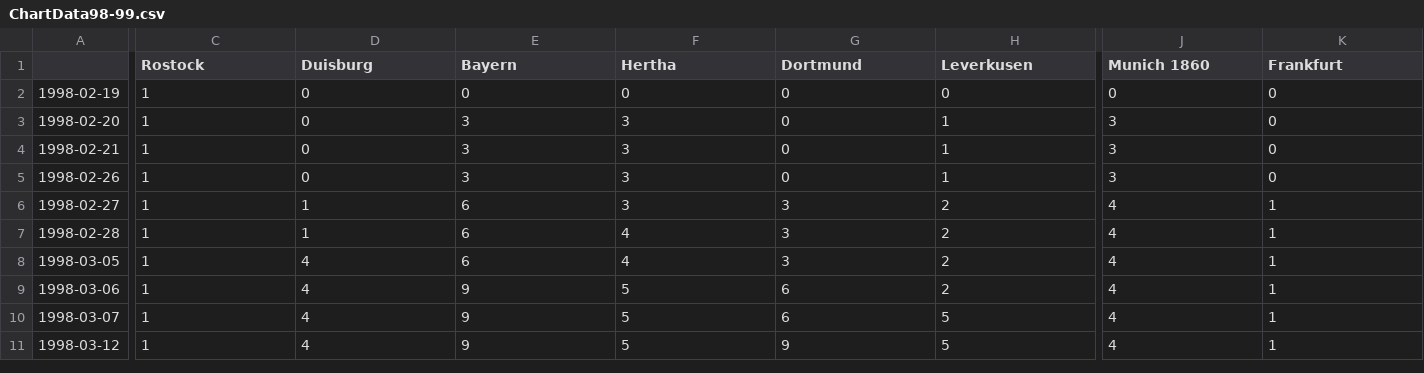
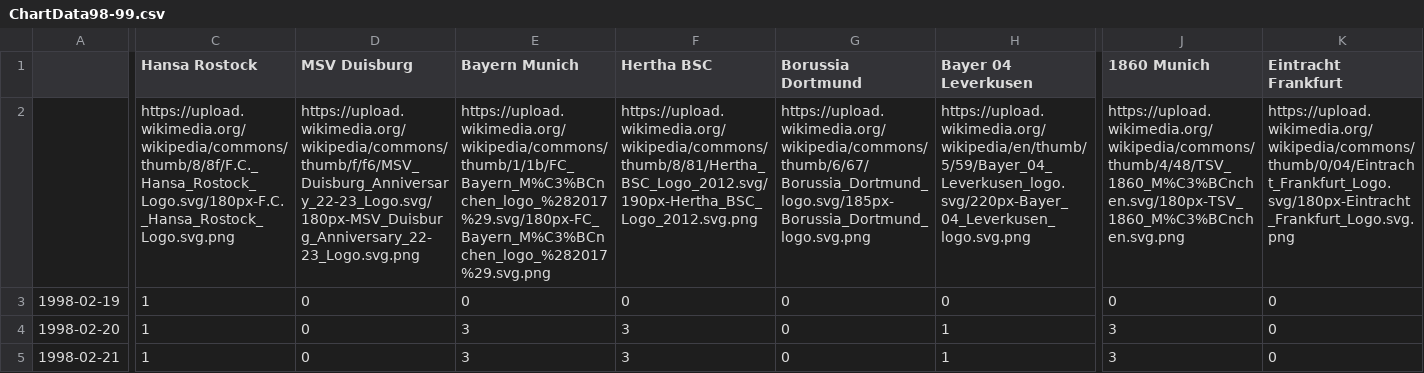
Before and after one commit to ganeshprasadiit/barchartrace, a CSV file: Chartracedata/Bundesliga/ChartData98-99.csv, drawn as a sheet; only a part is shown, gaps mark what is left out; the shorter side is filled out with more unchanged rows; rows hold the shown columns only; the diff covers the shown part only; the diff names each change by its address in the sheet, - before the commit and + after, or states it on an @@ line.

```diff
--- a/Chartracedata/Bundesliga/ChartData98-99.csv
+++ b/Chartracedata/Bundesliga/ChartData98-99.csv
-C1: Rostock
+C1: Hansa Rostock
-D1: Duisburg
+D1: MSV Duisburg
-E1: Bayern
+E1: Bayern Munich
-F1: Hertha
+F1: Hertha BSC
-G1: Dortmund
+G1: Borussia Dortmund
-H1: Leverkusen
+H1: Bayer 04 Leverkusen
-J1: Munich 1860
+J1: 1860 Munich
-K1: Frankfurt
+K1: Eintracht Frankfurt
+row 2:  | https://upload.wikimedia.org/wikipedia/commons/thumb/8/8f/F.C._Hansa_Rostock_Logo.svg/180px-F.C._Hansa_Rostock_Logo.svg.png | https://upload.wikimedia.org/wikipedia/commons/thumb/f/f6/MSV_Duisburg_Anniversary_22-23_Logo.svg/180px-MSV_Duisburg_Anniversary_22-23_Logo.svg.png | https://upload.wikimedia.org/wikipedia/commons/thumb/1/1b/FC_Bayern_M%C3%BCnchen_logo_%282017%29.svg/180px-FC_Bayern_M%C3%BCnchen_logo_%282017%29.svg.png | https://upload.wikimedia.org/wikipedia/commons/thumb/8/81/Hertha_BSC_Logo_2012.svg/190px-Hertha_BSC_Logo_2012.svg.png | https://upload.wikimedia.org/wikipedia/commons/thumb/6/67/Borussia_Dortmund_logo.svg/185px-Borussia_Dortmund_logo.svg.png | https://upload.wikimedia.org/wikipedia/en/thumb/5/59/Bayer_04_Leverkusen_logo.svg/220px-Bayer_04_Leverkusen_logo.svg.png | https://upload.wikimedia.org/wikipedia/commons/thumb/4/48/TSV_1860_M%C3%BCnchen.svg/180px-TSV_1860_M%C3%BCnchen.svg.png | https://upload.wikimedia.org/wikipedia/commons/thumb/0/04/Eintracht_Frankfurt_Logo.svg/180px-Eintracht_Frankfurt_Logo.svg.png
```
Also changed, not shown: 4 edited cells elsewhere in this file, Chartracedata/Bundesliga/ChartData05-06.csv, Chartracedata/Bundesliga/ChartData12-13.csv, 27 other files.
